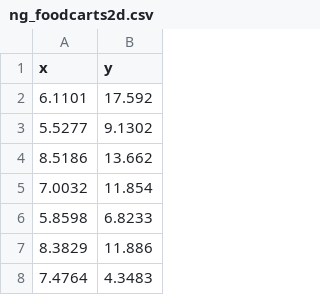
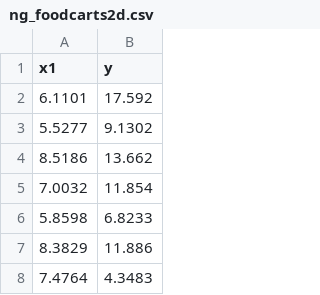
Before and after one commit to tmrhombus/CodingPractice, a CSV file: MachineLearning/01p5_GradientDescent/data/ng_foodcarts2d.csv, drawn as a sheet; only a part is shown.

```diff
--- a/MachineLearning/01p5_GradientDescent/data/ng_foodcarts2d.csv
+++ b/MachineLearning/01p5_GradientDescent/data/ng_foodcarts2d.csv
@@ -1,2 +1,2 @@
-x,y
+x1,y
 6.1101,17.592
```
Also changed, not shown: MachineLearning/01p5_GradientDescent/data/ng_housing3d.csv, 4 other files.
